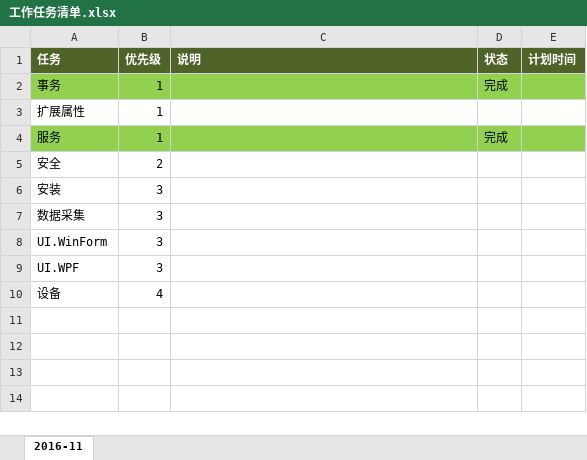
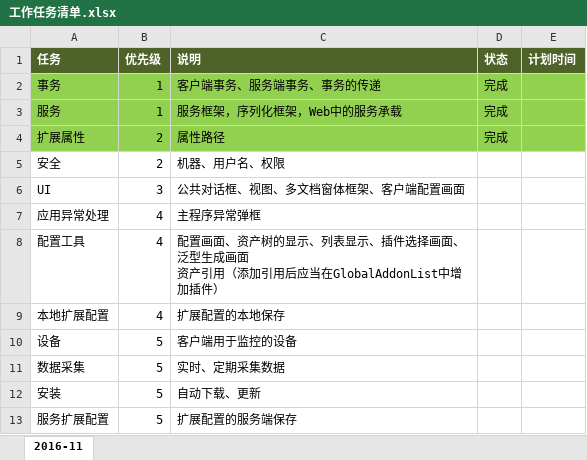
Before and after one commit to PAO200724/PAO_V4, an Excel workbook: 4.Project/工作任务清单.xlsx, sheet 2016-11, drawn as a sheet; values as stored, in another font and other column widths than the file's, no borders; removed rows and columns are numbered as before the commit, all else as after; ↵ is a line break in a cell; the diff names each change by its address in the sheet, - before the commit and + after, or states it on an @@ line.

Commit message:
完善了插件路径相关的内容，PaoApplication中增加了GlobalAddonList，增加了PathFactory和AddonFactory

```diff
--- a/4.Project/工作任务清单.xlsx (sheet 2016-11)
+++ b/4.Project/工作任务清单.xlsx (sheet 2016-11)
-C2 (说明): (empty)
+C2 (说明): 客户端事务、服务端事务、事务的传递
-row 3: 扩展属性 | 1
-C3 (说明): (empty)
+C3 (说明): 服务框架，序列化框架，Web中的服务承载
+row 4: 扩展属性 | 2 | 属性路径 | 完成
-C5 (说明): (empty)
+C5 (说明): 机器、用户名、权限
-row 6: 安装 | 3
-row 7: 数据采集 | 3
-row 8: UI.WinForm | 3
-row 9: UI.WPF | 3
+row 6: UI | 3 | 公共对话框、视图、多文档窗体框架、客户端配置画面
+row 7: 应用异常处理 | 4 | 主程序异常弹框
+row 8: 配置工具 | 4 | 配置画面、资产树的显示、列表显示、插件选择画面、泛型生成画面 ↵ 资产引用（添加引用后应当在GlobalAddonList中增加插件）
+row 9: 本地扩展配置 | 4 | 扩展配置的本地保存
-B10 (优先级): 4
+B10 (优先级): 5
-C10 (说明): (empty)
+C10 (说明): 客户端用于监控的设备
+row 11: 数据采集 | 5 | 实时、定期采集数据
+row 12: 安装 | 5 | 自动下载、更新
+row 13: 服务扩展配置 | 5 | 扩展配置的服务端保存
```
Also changed, not shown: 9 other files.
